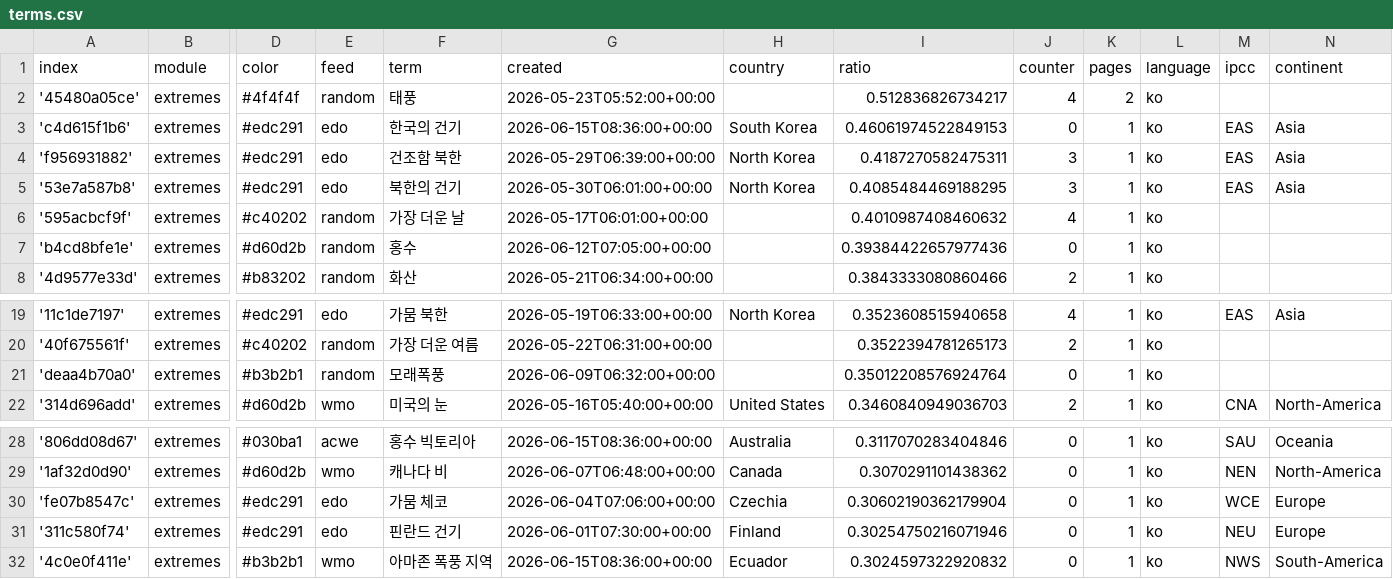
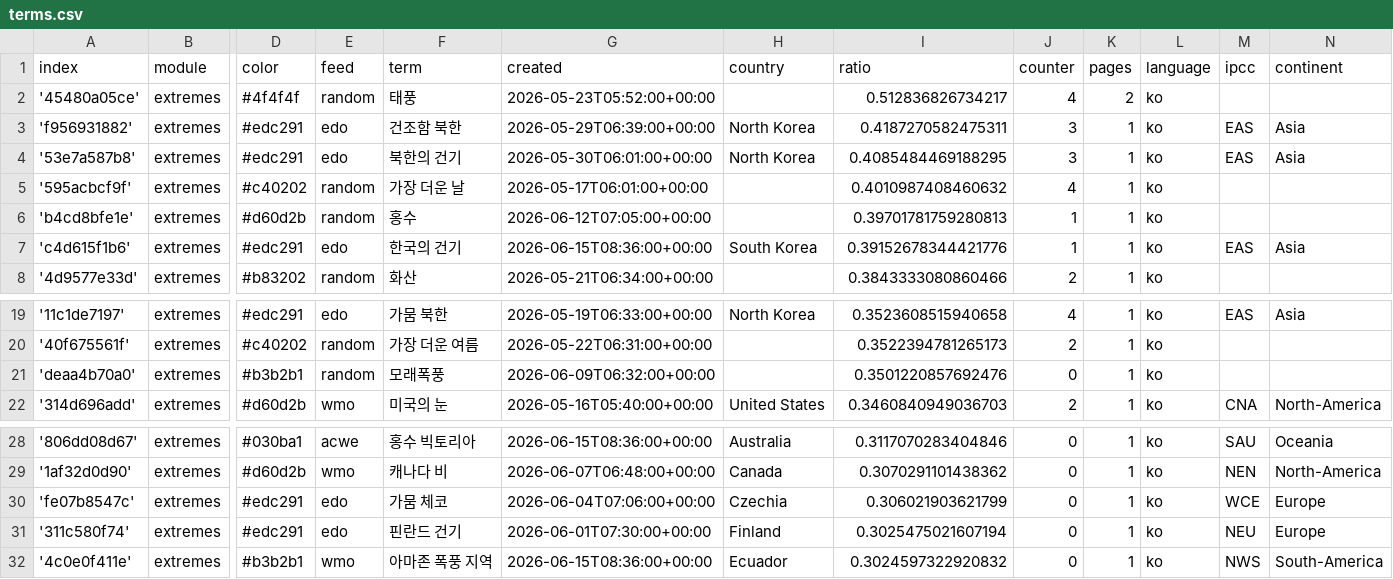
Before and after one commit to kamic-news/koreanExtremes, a CSV file: terms.csv, drawn as a sheet; only a part is shown, gaps mark what is left out; removed rows and columns are numbered as before the commit, all else as after; rows hold the shown columns only; the diff names each change by its address in the sheet, - before the commit and + after, or states it on an @@ line.

```diff
--- a/terms.csv
+++ b/terms.csv
-row 3: 'c4d615f1b6' | extremes | #edc291 | edo | 한국의 건기 | 2026-06-15T08:36:00+00:00 | South Korea | 0.46061974522849153 | 0 | 1 | ko | EAS | Asia
-I6 (ratio): 0.39384422657977436
+I6 (ratio): 0.39701781759280813
-J6 (counter): 0
+J6 (counter): 1
+row 7: 'c4d615f1b6' | extremes | #edc291 | edo | 한국의 건기 | 2026-06-15T08:36:00+00:00 | South Korea | 0.39152678344421776 | 1 | 1 | ko | EAS | Asia
-I21 (ratio): 0.35012208576924764
+I21 (ratio): 0.3501220857692476
-I30 (ratio): 0.30602190362179904
+I30 (ratio): 0.306021903621799
-I31 (ratio): 0.30254750216071946
+I31 (ratio): 0.3025475021607194
```
Also changed, not shown: cxsv/news_2026_05.csv, 1 other file.
